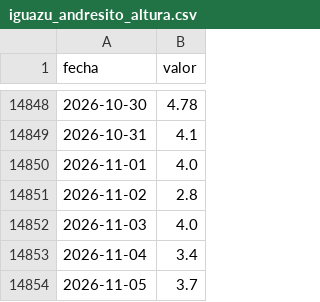
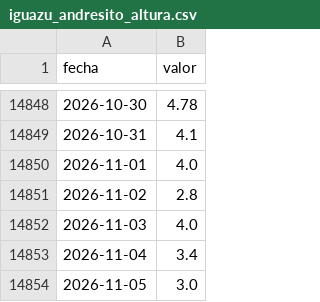
Before and after one commit to elfrancho/rios, a CSV file: datos_ina/iguazu_andresito_altura.csv, drawn as a sheet; only a part is shown, gaps mark what is left out.

```diff
--- a/datos_ina/iguazu_andresito_altura.csv
+++ b/datos_ina/iguazu_andresito_altura.csv
@@ -14853,2 +14853,2 @@ fecha,valor
 2026-11-04,3.4
-2026-11-05,3.7
+2026-11-05,3.0
```
Also changed, not shown: datos_ina/iguazu_andresito_caudal.csv.
